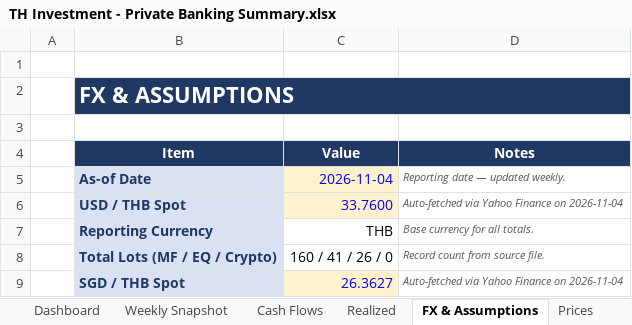
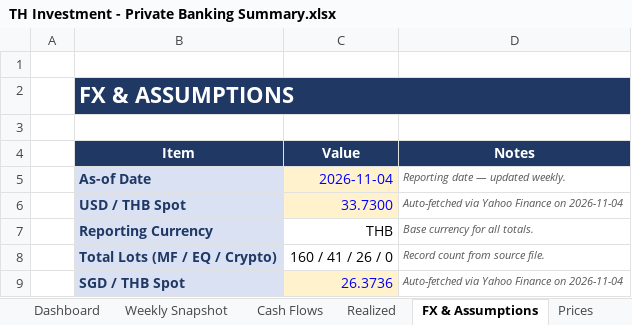
Before and after one commit to vsupakatitham-cloud/investment-dashboard, an Excel workbook: TH Investment - Private Banking Summary.xlsx, sheet FX & Assumptions, drawn as a sheet; values as stored, in another font and other column widths than the file's, no borders; the diff names each change by its address in the sheet, - before the commit and + after, or states it on an @@ line.

```diff
--- a/TH Investment - Private Banking Summary.xlsx (sheet FX & Assumptions)
+++ b/TH Investment - Private Banking Summary.xlsx (sheet FX & Assumptions)
-C6 (Value): 33.7600
+C6 (Value): 33.7300
-C9 (Value): 26.3627
+C9 (Value): 26.3736
```
Also changed, not shown: sheet Prices, sheet Weekly Snapshot, 4 other files.
